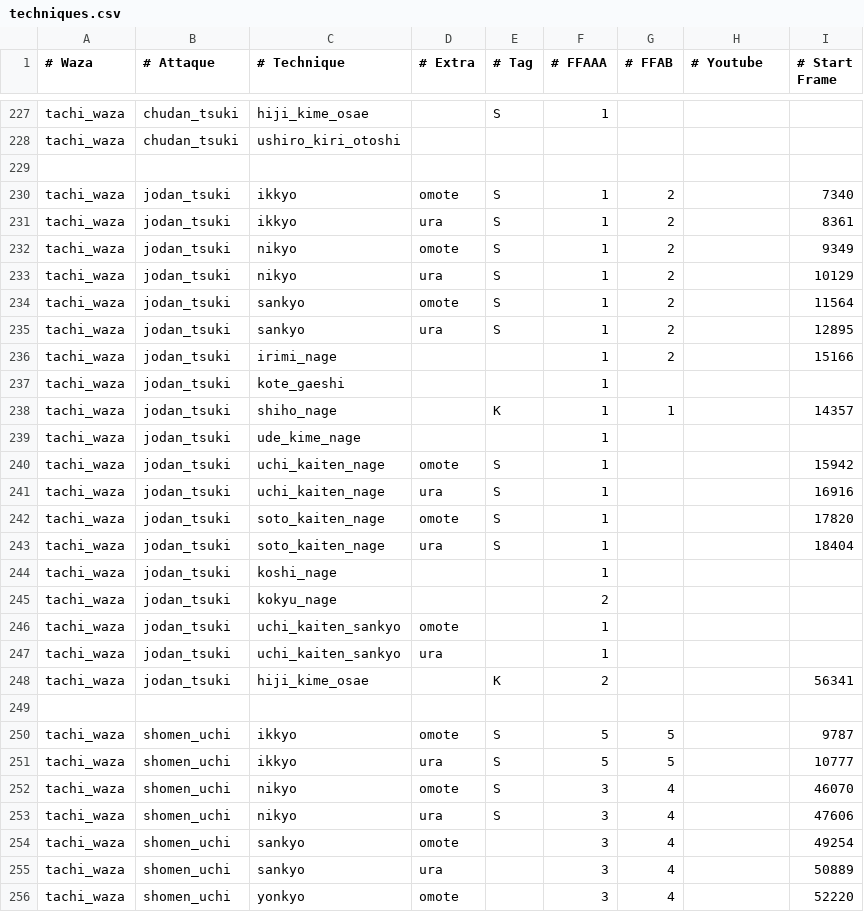
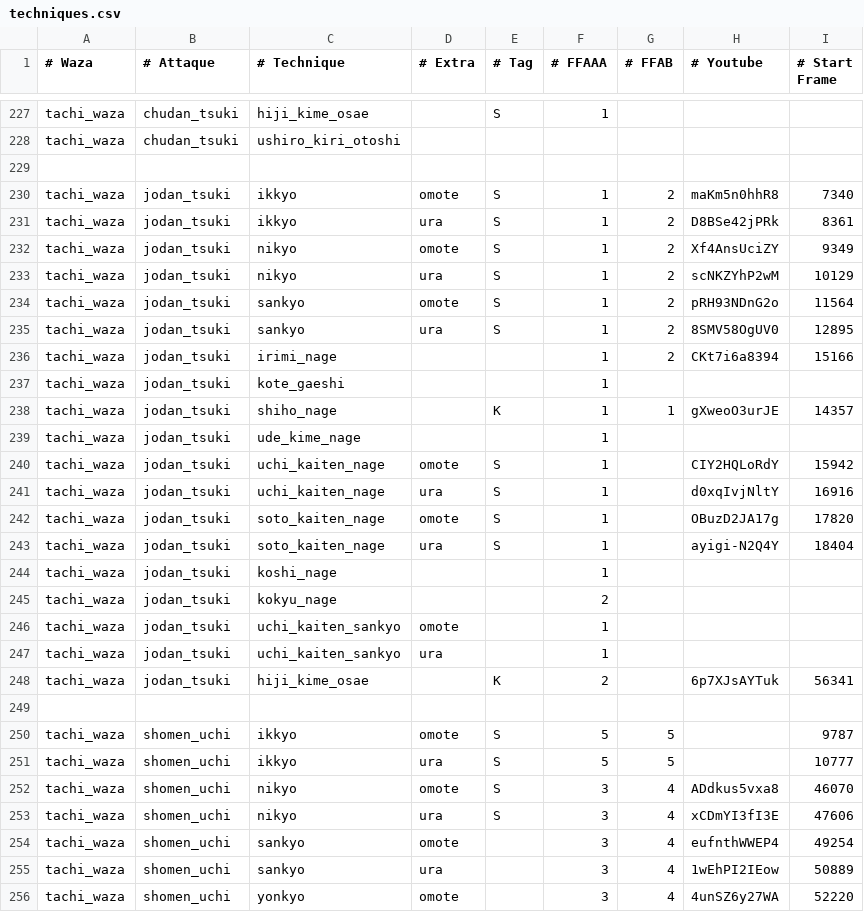
Before and after one commit to briacp/AikiSempai, a CSV file: src/techniques.csv, drawn as a sheet; only a part is shown, gaps mark what is left out; the diff covers the shown part only.

Commit message:
yt video

```diff
--- a/src/techniques.csv
+++ b/src/techniques.csv
@@ -229,16 +229,16 @@ tachi_waza,chudan_tsuki,ushiro_kiri_otoshi,,,,,,
 ,,,,,,,,
-tachi_waza,jodan_tsuki,ikkyo,omote,S,1,2,,7340
-tachi_waza,jodan_tsuki,ikkyo,ura,S,1,2,,8361
-tachi_waza,jodan_tsuki,nikyo,omote,S,1,2,,9349
-tachi_waza,jodan_tsuki,nikyo,ura,S,1,2,,10129
-tachi_waza,jodan_tsuki,sankyo,omote,S,1,2,,11564
-tachi_waza,jodan_tsuki,sankyo,ura,S,1,2,,12895
-tachi_waza,jodan_tsuki,irimi_nage,,,1,2,,15166
+tachi_waza,jodan_tsuki,ikkyo,omote,S,1,2,maKm5n0hhR8,7340
+tachi_waza,jodan_tsuki,ikkyo,ura,S,1,2,D8BSe42jPRk,8361
+tachi_waza,jodan_tsuki,nikyo,omote,S,1,2,Xf4AnsUciZY,9349
+tachi_waza,jodan_tsuki,nikyo,ura,S,1,2,scNKZYhP2wM,10129
+tachi_waza,jodan_tsuki,sankyo,omote,S,1,2,pRH93NDnG2o,11564
+tachi_waza,jodan_tsuki,sankyo,ura,S,1,2,8SMV58OgUV0,12895
+tachi_waza,jodan_tsuki,irimi_nage,,,1,2,CKt7i6a8394,15166
 tachi_waza,jodan_tsuki,kote_gaeshi,,,1,,,
-tachi_waza,jodan_tsuki,shiho_nage,,K,1,1,,14357
+tachi_waza,jodan_tsuki,shiho_nage,,K,1,1,gXweoO3urJE,14357
 tachi_waza,jodan_tsuki,ude_kime_nage,,,1,,,
-tachi_waza,jodan_tsuki,uchi_kaiten_nage,omote,S,1,,,15942
-tachi_waza,jodan_tsuki,uchi_kaiten_nage,ura,S,1,,,16916
-tachi_waza,jodan_tsuki,soto_kaiten_nage,omote,S,1,,,17820
-tachi_waza,jodan_tsuki,soto_kaiten_nage,ura,S,1,,,18404
+tachi_waza,jodan_tsuki,uchi_kaiten_nage,omote,S,1,,CIY2HQLoRdY,15942
+tachi_waza,jodan_tsuki,uchi_kaiten_nage,ura,S,1,,d0xqIvjNltY,16916
+tachi_waza,jodan_tsuki,soto_kaiten_nage,omote,S,1,,OBuzD2JA17g,17820
+tachi_waza,jodan_tsuki,soto_kaiten_nage,ura,S,1,,ayigi-N2Q4Y,18404
 tachi_waza,jodan_tsuki,koshi_nage,,,1,,,
@@ -247,3 +247,3 @@ tachi_waza,jodan_tsuki,uchi_kaiten_sankyo,omote,,1,,,
 tachi_waza,jodan_tsuki,uchi_kaiten_sankyo,ura,,1,,,
-tachi_waza,jodan_tsuki,hiji_kime_osae,,K,2,,,56341
+tachi_waza,jodan_tsuki,hiji_kime_osae,,K,2,,6p7XJsAYTuk,56341
 ,,,,,,,,
@@ -251,6 +251,6 @@ tachi_waza,shomen_uchi,ikkyo,omote,S,5,5,,9787
 tachi_waza,shomen_uchi,ikkyo,ura,S,5,5,,10777
-tachi_waza,shomen_uchi,nikyo,omote,S,3,4,,46070
-tachi_waza,shomen_uchi,nikyo,ura,S,3,4,,47606
-tachi_waza,shomen_uchi,sankyo,omote,,3,4,,49254
-tachi_waza,shomen_uchi,sankyo,ura,,3,4,,50889
-tachi_waza,shomen_uchi,yonkyo,omote,,3,4,,52220
+tachi_waza,shomen_uchi,nikyo,omote,S,3,4,ADdkus5vxa8,46070
+tachi_waza,shomen_uchi,nikyo,ura,S,3,4,xCDmYI3fI3E,47606
+tachi_waza,shomen_uchi,sankyo,omote,,3,4,eufnthWWEP4,49254
+tachi_waza,shomen_uchi,sankyo,ura,,3,4,1wEhPI2IEow,50889
+tachi_waza,shomen_uchi,yonkyo,omote,,3,4,4unSZ6y27WA,52220
```
Also changed, not shown: 155 edited cells elsewhere in this file.
